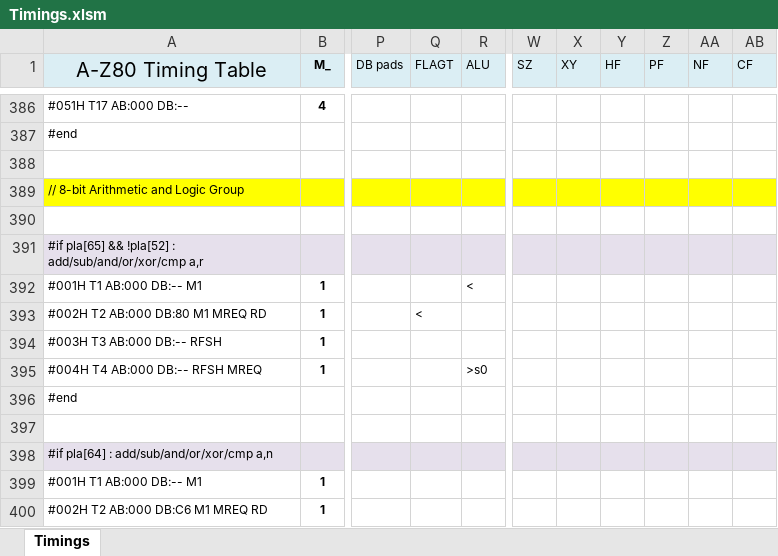
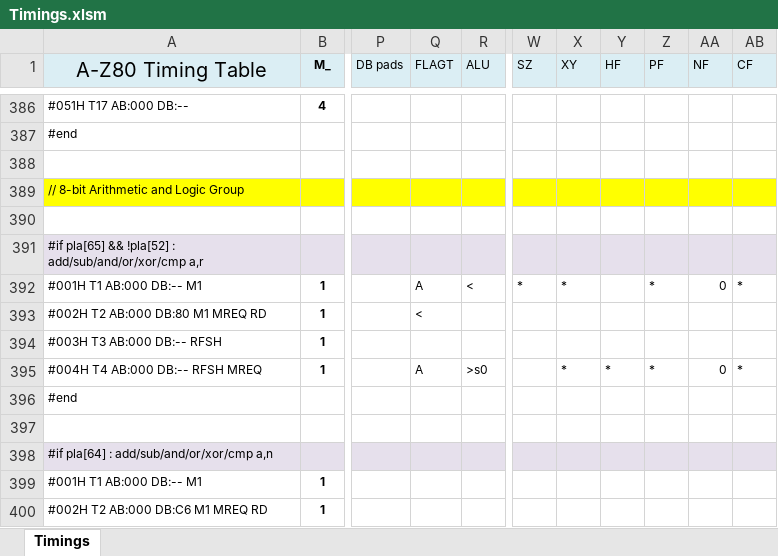
Before and after one commit to gdevic/A-Z80, an Excel workbook: cpu/control/Timings.xlsm, sheet Timings, drawn as a sheet; only a part is shown, gaps mark what is left out; values as stored, in another font and other column widths than the file's, no borders; conditional formats not drawn; the diff names each change by its address in the sheet, - before the commit and + after, or states it on an @@ line.

```diff
--- a/cpu/control/Timings.xlsm (sheet Timings)
+++ b/cpu/control/Timings.xlsm (sheet Timings)
-Q392 (FLAGT): (empty)
+Q392 (FLAGT): A
-W392 (SZ): (empty)
+W392 (SZ): *
-X392 (XY): (empty)
+X392 (XY): *
-Z392 (PF): (empty)
+Z392 (PF): *
-AA392 (NF): (empty)
+AA392 (NF): 0
-AB392 (CF): (empty)
+AB392 (CF): *
-Q395 (FLAGT): (empty)
+Q395 (FLAGT): A
-X395 (XY): (empty)
+X395 (XY): *
-Y395 (HF): (empty)
+Y395 (HF): *
-Z395 (PF): (empty)
+Z395 (PF): *
-AA395 (NF): (empty)
+AA395 (NF): 0
-AB395 (CF): (empty)
+AB395 (CF): *
```
Also changed, not shown: 13 other files.
